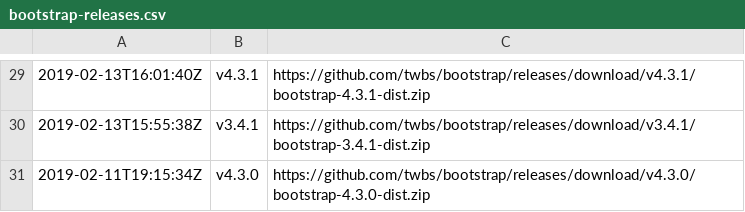
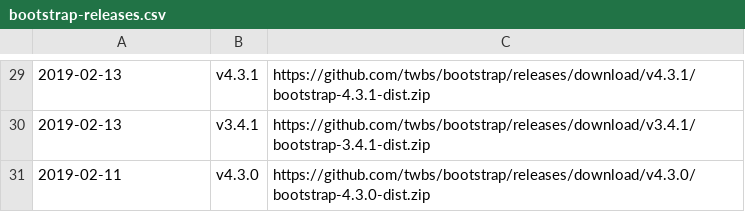
Before and after one commit to Pete-Fowler/calance, a CSV file: bootstrap-releases.csv, drawn as a sheet; only a part is shown, gaps mark what is left out; the diff covers the shown part only; the diff names each change by its address in the sheet, - before the commit and + after, or states it on an @@ line.

```diff
--- a/bootstrap-releases.csv
+++ b/bootstrap-releases.csv
-A29: 2019-02-13T16:01:40Z
+A29: 2019-02-13
-A30: 2019-02-13T15:55:38Z
+A30: 2019-02-13
-A31: 2019-02-11T19:15:34Z
+A31: 2019-02-11
```
Also changed, not shown: 1 added row, 1 removed row and 27 edited cells elsewhere in this file, 1 other file.
